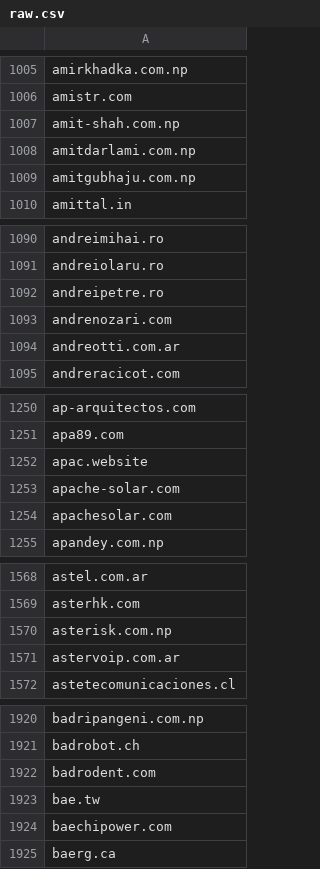
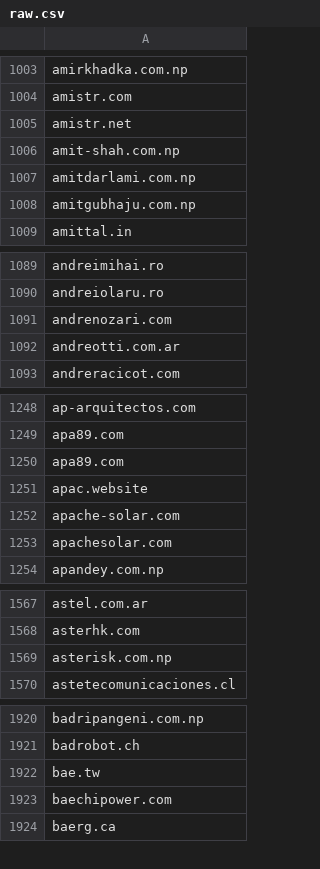
Before and after one commit to 1NobleCyber/ThreatFeed, a CSV file: Afraid_org/raw.csv, drawn as a sheet; only a part is shown, gaps mark what is left out; the diff covers the shown part only.

```diff
--- a/Afraid_org/raw.csv
+++ b/Afraid_org/raw.csv
@@ -1006,2 +1004,3 @@ amirkhadka.com.np
 amistr.com
+amistr.net
 amit-shah.com.np
@@ -1091,3 +1090,2 @@ andreimihai.ro
 andreiolaru.ro
-andreipetre.ro
 andrenozari.com
@@ -1251,2 +1249,3 @@ ap-arquitectos.com
 apa89.com
+apa89.com
 apac.website
@@ -1570,3 +1569,2 @@ asterhk.com
 asterisk.com.np
-astervoip.com.ar
 astetecomunicaciones.cl
@@ -1921,3 +1921,2 @@ badripangeni.com.np
 badrobot.ch
-badrodent.com
 bae.tw
```
Also changed, not shown: 30 added rows and 30 removed rows elsewhere in this file.
